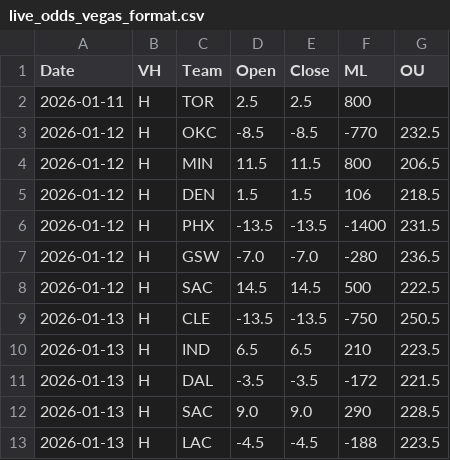
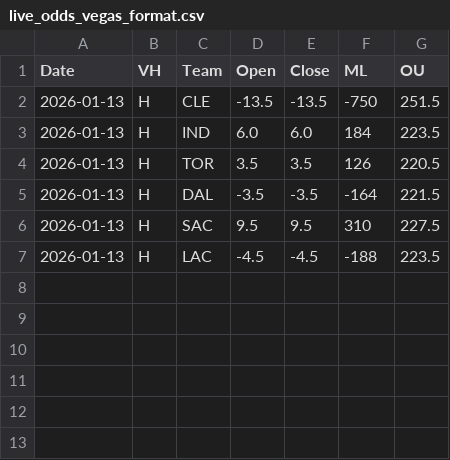
Before and after one commit to missionfromdog/bball-prediction, a CSV file: data/betting/live_odds_vegas_format.csv, drawn as a sheet.

```diff
--- a/data/betting/live_odds_vegas_format.csv
+++ b/data/betting/live_odds_vegas_format.csv
@@ -1,13 +1,7 @@
 Date,VH,Team,Open,Close,ML,OU
-2026-01-11,H,TOR,2.5,2.5,800,
-2026-01-12,H,OKC,-8.5,-8.5,-770,232.5
-2026-01-12,H,MIN,11.5,11.5,800,206.5
-2026-01-12,H,DEN,1.5,1.5,106,218.5
-2026-01-12,H,PHX,-13.5,-13.5,-1400,231.5
-2026-01-12,H,GSW,-7.0,-7.0,-280,236.5
-2026-01-12,H,SAC,14.5,14.5,500,222.5
-2026-01-13,H,CLE,-13.5,-13.5,-750,250.5
-2026-01-13,H,IND,6.5,6.5,210,223.5
-2026-01-13,H,DAL,-3.5,-3.5,-172,221.5
-2026-01-13,H,SAC,9.0,9.0,290,228.5
+2026-01-13,H,CLE,-13.5,-13.5,-750,251.5
+2026-01-13,H,IND,6.0,6.0,184,223.5
+2026-01-13,H,TOR,3.5,3.5,126,220.5
+2026-01-13,H,DAL,-3.5,-3.5,-164,221.5
+2026-01-13,H,SAC,9.5,9.5,310,227.5
 2026-01-13,H,LAC,-4.5,-4.5,-188,223.5
```
Also changed, not shown: data/betting/live_odds_bookmakers_comparison.csv, data/betting/live_odds_latest.csv.
